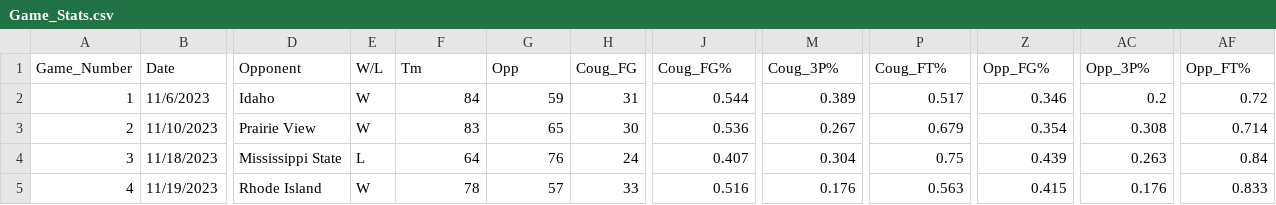
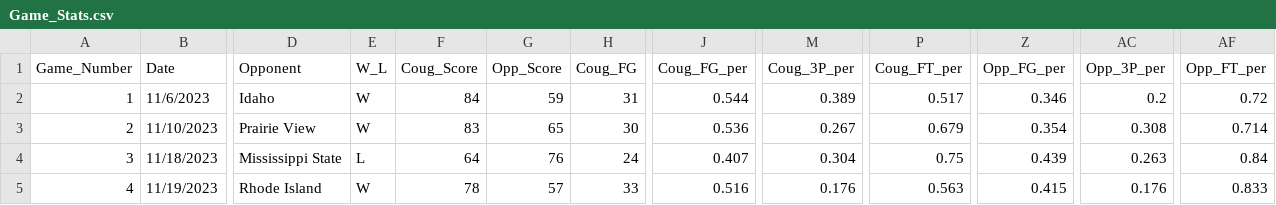
Before and after one commit to PrelaunchZeus2/Coug-Bball, a CSV file: Game_Stats.csv, drawn as a sheet; only a part is shown, gaps mark what is left out; the diff names each change by its address in the sheet, - before the commit and + after, or states it on an @@ line.

```diff
--- a/Game_Stats.csv
+++ b/Game_Stats.csv
-E1: W/L
+E1: W_L
-F1: Tm
+F1: Coug_Score
-G1: Opp
+G1: Opp_Score
-J1: Coug_FG%
+J1: Coug_FG_per
-M1: Coug_3P%
+M1: Coug_3P_per
-P1: Coug_FT%
+P1: Coug_FT_per
-Z1: Opp_FG%
+Z1: Opp_FG_per
-AC1: Opp_3P%
+AC1: Opp_3P_per
-AF1: Opp_FT%
+AF1: Opp_FT_per
```
Also changed, not shown: 1 other file.
